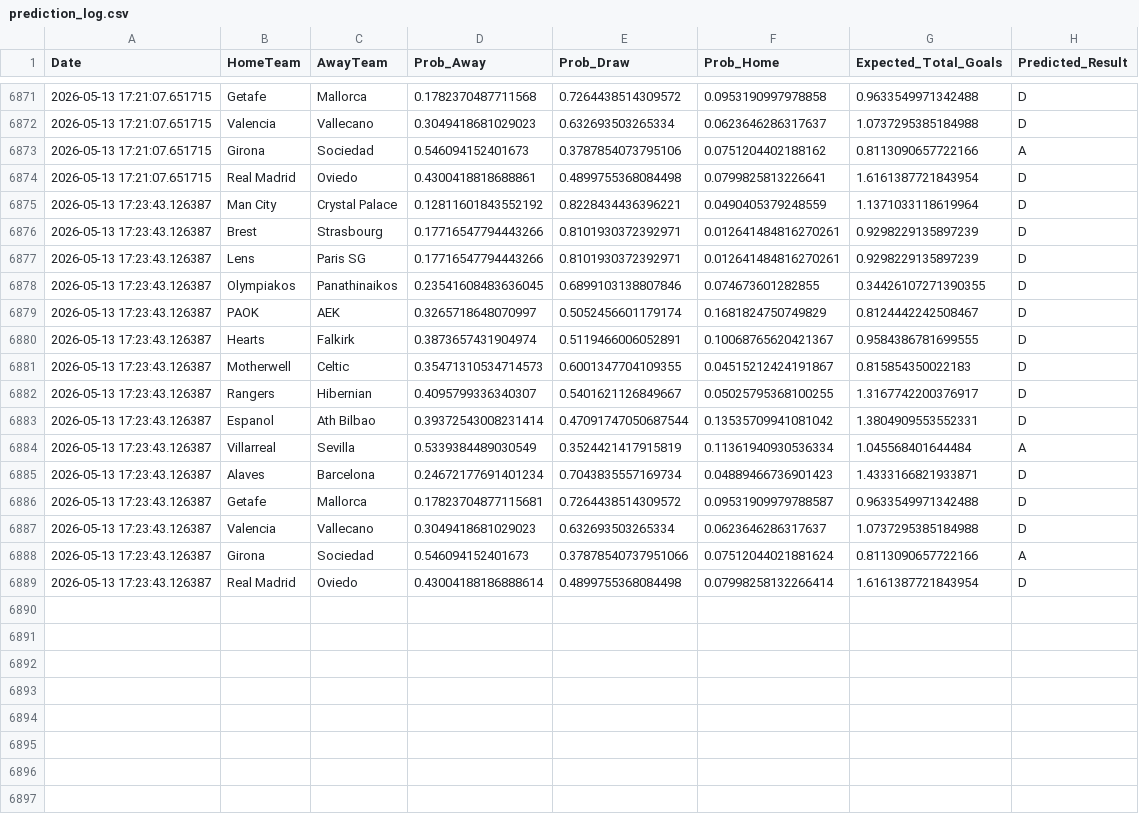
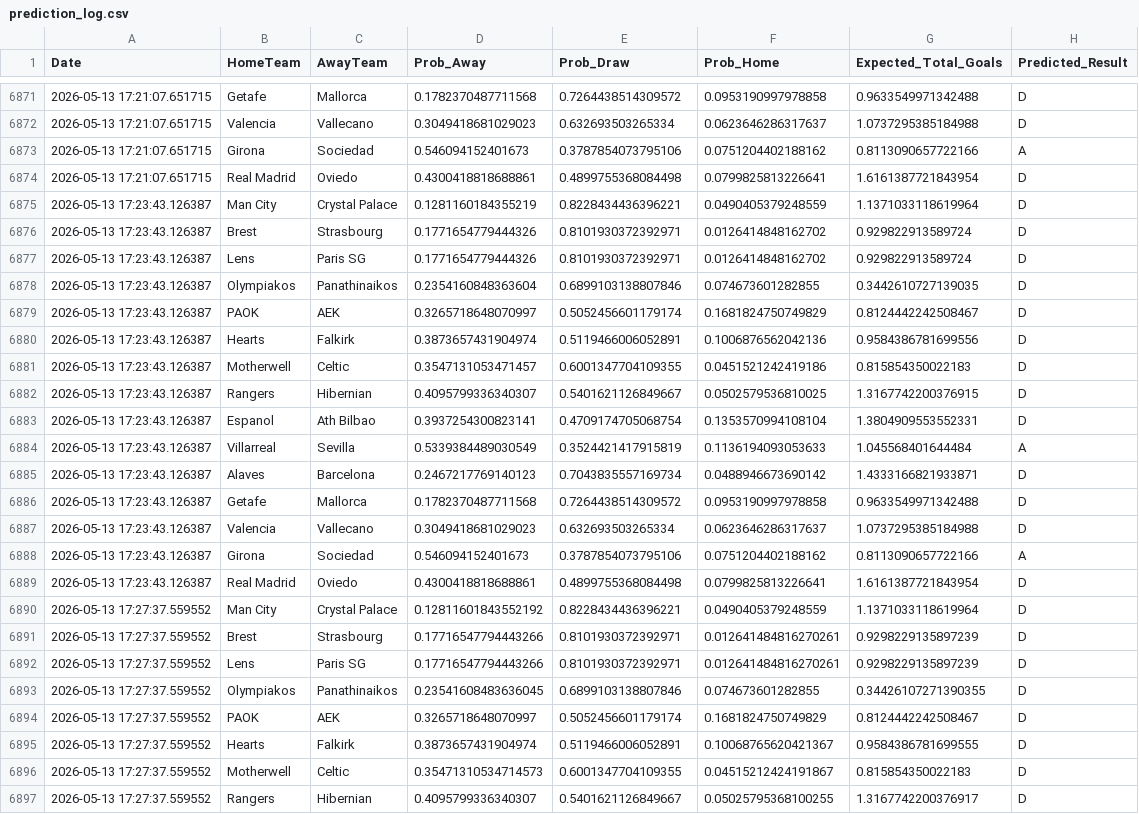
Before and after one commit to James-Beta/adaptive-football-predictor, a CSV file: logs/prediction_log.csv, drawn as a sheet; only a part is shown, gaps mark what is left out; the diff covers the shown part only.

Commit message:
Auto-update predictions and logs: -05-2026_1727

```diff
--- a/logs/prediction_log.csv
+++ b/logs/prediction_log.csv
@@ -6874,16 +6874,24 @@ Date,HomeTeam,AwayTeam,Prob_Away,Prob_Draw,Prob_Home,Expected_Total_Goals,Predic
 2026-05-13 17:21:07.651715,Real Madrid,Oviedo,0.4300418818688861,0.4899755368084498,0.0799825813226641,1.6161387721843954,D
-2026-05-13 17:23:43.126387,Man City,Crystal Palace,0.12811601843552192,0.8228434436396221,0.0490405379248559,1.1371033118619964,D
-2026-05-13 17:23:43.126387,Brest,Strasbourg,0.17716547794443266,0.8101930372392971,0.012641484816270261,0.9298229135897239,D
-2026-05-13 17:23:43.126387,Lens,Paris SG,0.17716547794443266,0.8101930372392971,0.012641484816270261,0.9298229135897239,D
-2026-05-13 17:23:43.126387,Olympiakos,Panathinaikos,0.23541608483636045,0.6899103138807846,0.074673601282855,0.34426107271390355,D
+2026-05-13 17:23:43.126387,Man City,Crystal Palace,0.1281160184355219,0.8228434436396221,0.0490405379248559,1.1371033118619964,D
+2026-05-13 17:23:43.126387,Brest,Strasbourg,0.1771654779444326,0.8101930372392971,0.0126414848162702,0.929822913589724,D
+2026-05-13 17:23:43.126387,Lens,Paris SG,0.1771654779444326,0.8101930372392971,0.0126414848162702,0.929822913589724,D
+2026-05-13 17:23:43.126387,Olympiakos,Panathinaikos,0.2354160848363604,0.6899103138807846,0.074673601282855,0.3442610727139035,D
 2026-05-13 17:23:43.126387,PAOK,AEK,0.3265718648070997,0.5052456601179174,0.1681824750749829,0.8124442242508467,D
-2026-05-13 17:23:43.126387,Hearts,Falkirk,0.3873657431904974,0.5119466006052891,0.10068765620421367,0.9584386781699555,D
-2026-05-13 17:23:43.126387,Motherwell,Celtic,0.35471310534714573,0.6001347704109355,0.04515212424191867,0.815854350022183,D
-2026-05-13 17:23:43.126387,Rangers,Hibernian,0.4095799336340307,0.5401621126849667,0.05025795368100255,1.3167742200376917,D
-2026-05-13 17:23:43.126387,Espanol,Ath Bilbao,0.39372543008231414,0.47091747050687544,0.13535709941081042,1.3804909553552331,D
-2026-05-13 17:23:43.126387,Villarreal,Sevilla,0.5339384489030549,0.3524421417915819,0.11361940930536334,1.045568401644484,A
-2026-05-13 17:23:43.126387,Alaves,Barcelona,0.24672177691401234,0.7043835557169734,0.04889466736901423,1.4333166821933871,D
-2026-05-13 17:23:43.126387,Getafe,Mallorca,0.17823704877115681,0.7264438514309572,0.09531909979788587,0.9633549971342488,D
+2026-05-13 17:23:43.126387,Hearts,Falkirk,0.3873657431904974,0.5119466006052891,0.1006876562042136,0.9584386781699556,D
+2026-05-13 17:23:43.126387,Motherwell,Celtic,0.3547131053471457,0.6001347704109355,0.0451521242419186,0.815854350022183,D
+2026-05-13 17:23:43.126387,Rangers,Hibernian,0.4095799336340307,0.5401621126849667,0.0502579536810025,1.3167742200376915,D
+2026-05-13 17:23:43.126387,Espanol,Ath Bilbao,0.3937254300823141,0.4709174705068754,0.1353570994108104,1.3804909553552331,D
+2026-05-13 17:23:43.126387,Villarreal,Sevilla,0.5339384489030549,0.3524421417915819,0.1136194093053633,1.045568401644484,A
+2026-05-13 17:23:43.126387,Alaves,Barcelona,0.2467217769140123,0.7043835557169734,0.0488946673690142,1.4333166821933871,D
+2026-05-13 17:23:43.126387,Getafe,Mallorca,0.1782370487711568,0.7264438514309572,0.0953190997978858,0.9633549971342488,D
 2026-05-13 17:23:43.126387,Valencia,Vallecano,0.3049418681029023,0.632693503265334,0.0623646286317637,1.0737295385184988,D
-2026-05-13 17:23:43.126387,Girona,Sociedad,0.546094152401673,0.37878540737951066,0.07512044021881624,0.8113090657722166,A
-2026-05-13 17:23:43.126387,Real Madrid,Oviedo,0.43004188186888614,0.4899755368084498,0.07998258132266414,1.6161387721843954,D
+2026-05-13 17:23:43.126387,Girona,Sociedad,0.546094152401673,0.3787854073795106,0.0751204402188162,0.8113090657722166,A
+2026-05-13 17:23:43.126387,Real Madrid,Oviedo,0.4300418818688861,0.4899755368084498,0.0799825813226641,1.6161387721843954,D
+2026-05-13 17:27:37.559552,Man City,Crystal Palace,0.12811601843552192,0.8228434436396221,0.0490405379248559,1.1371033118619964,D
+2026-05-13 17:27:37.559552,Brest,Strasbourg,0.17716547794443266,0.8101930372392971,0.012641484816270261,0.9298229135897239,D
+2026-05-13 17:27:37.559552,Lens,Paris SG,0.17716547794443266,0.8101930372392971,0.012641484816270261,0.9298229135897239,D
+2026-05-13 17:27:37.559552,Olympiakos,Panathinaikos,0.23541608483636045,0.6899103138807846,0.074673601282855,0.34426107271390355,D
+2026-05-13 17:27:37.559552,PAOK,AEK,0.3265718648070997,0.5052456601179174,0.1681824750749829,0.8124442242508467,D
+2026-05-13 17:27:37.559552,Hearts,Falkirk,0.3873657431904974,0.5119466006052891,0.10068765620421367,0.9584386781699555,D
+2026-05-13 17:27:37.559552,Motherwell,Celtic,0.35471310534714573,0.6001347704109355,0.04515212424191867,0.815854350022183,D
+2026-05-13 17:27:37.559552,Rangers,Hibernian,0.4095799336340307,0.5401621126849667,0.05025795368100255,1.3167742200376917,D
```
Also changed, not shown: 7 added rows elsewhere in this file, data/processed/upcoming_predictions.csv.
